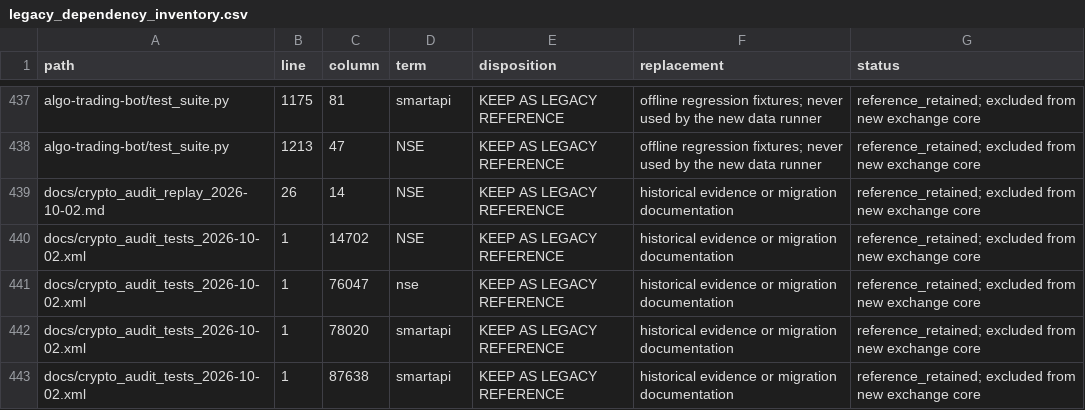
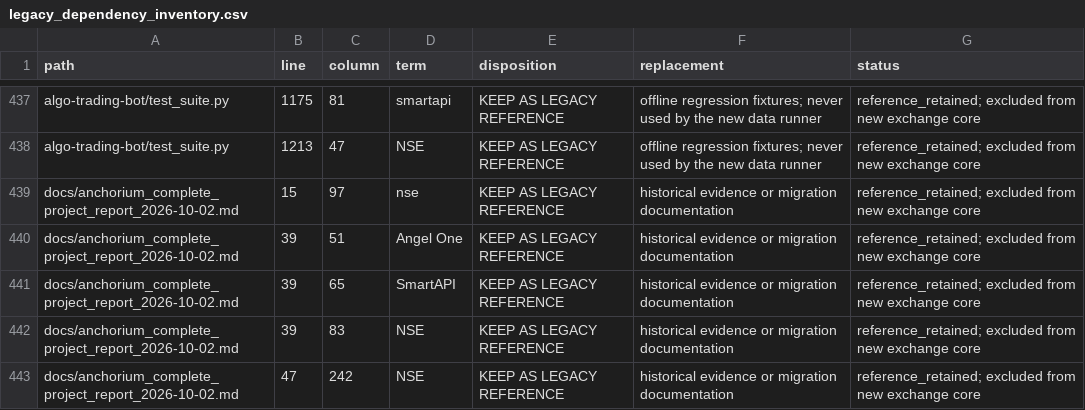
Before and after one commit to Adesh2204/Autonomous-Trading-Bot-Crypto, a CSV file: docs/legacy_dependency_inventory.csv, drawn as a sheet; only a part is shown, gaps mark what is left out; the shorter side is filled out with more unchanged rows; the diff covers the shown part only.

```diff
--- a/docs/legacy_dependency_inventory.csv
+++ b/docs/legacy_dependency_inventory.csv
@@ -438 +438,6 @@ algo-trading-bot/test_suite.py,1175,81,smartapi,KEEP AS LEGACY REFERENCE,offline
 algo-trading-bot/test_suite.py,1213,47,NSE,KEEP AS LEGACY REFERENCE,offline regression fixtures; never used by the new data runner,reference_retained; excluded from new exchange core
+docs/anchorium_complete_project_report_2026-10-02.md,15,97,nse,KEEP AS LEGACY REFERENCE,historical evidence or migration documentation,reference_retained; excluded from new exchange core
+docs/anchorium_complete_project_report_2026-10-02.md,39,51,Angel One,KEEP AS LEGACY REFERENCE,historical evidence or migration documentation,reference_retained; excluded from new exchange core
+docs/anchorium_complete_project_report_2026-10-02.md,39,65,SmartAPI,KEEP AS LEGACY REFERENCE,historical evidence or migration documentation,reference_retained; excluded from new exchange core
+docs/anchorium_complete_project_report_2026-10-02.md,39,83,NSE,KEEP AS LEGACY REFERENCE,historical evidence or migration documentation,reference_retained; excluded from new exchange core
+docs/anchorium_complete_project_report_2026-10-02.md,47,242,NSE,KEEP AS LEGACY REFERENCE,historical evidence or migration documentation,reference_retained; excluded from new exchange core
```
Also changed, not shown: 15 added rows and 7 edited cells elsewhere in this file, 32 other files.
